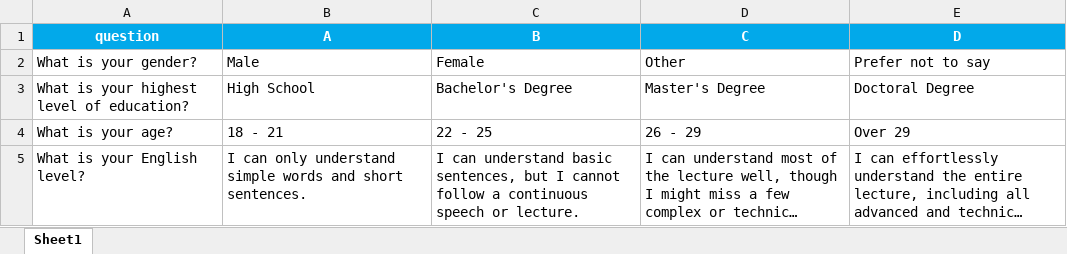
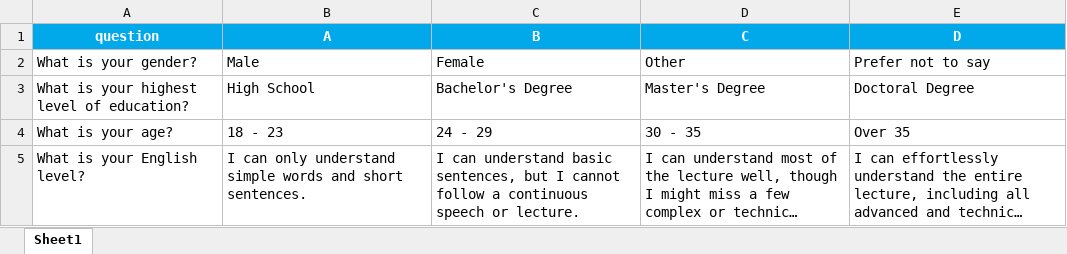
Before and after one commit to Micky21-2/psychopyexperiments, an Excel workbook: DQ.xlsx, sheet Sheet1, drawn as a sheet; long unchanged cells end in …; values as stored, in another font and other column widths than the file's, no borders; the diff names each change by its address in the sheet, - before the commit and + after, or states it on an @@ line.

```diff
--- a/DQ.xlsx (sheet Sheet1)
+++ b/DQ.xlsx (sheet Sheet1)
-B4 (A): 18 - 21
+B4 (A): 18 - 23
-C4 (B): 22 - 25
+C4 (B): 24 - 29
-D4 (C): 26 - 29
+D4 (C): 30 - 35
-E4 (D): Over 29
+E4 (D): Over 35
```
Also changed, not shown: likert_items.xlsx, 5 other files.
